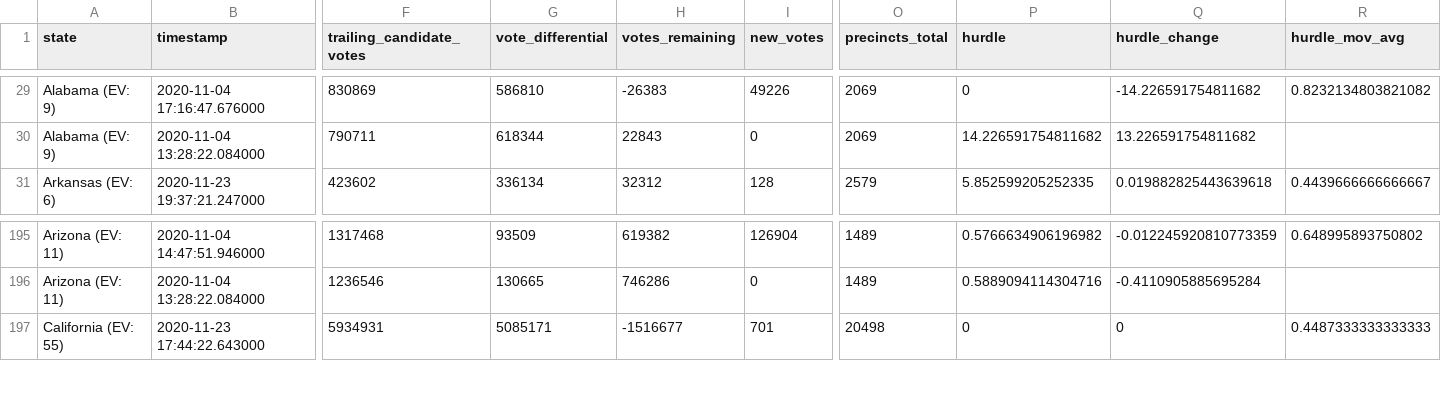
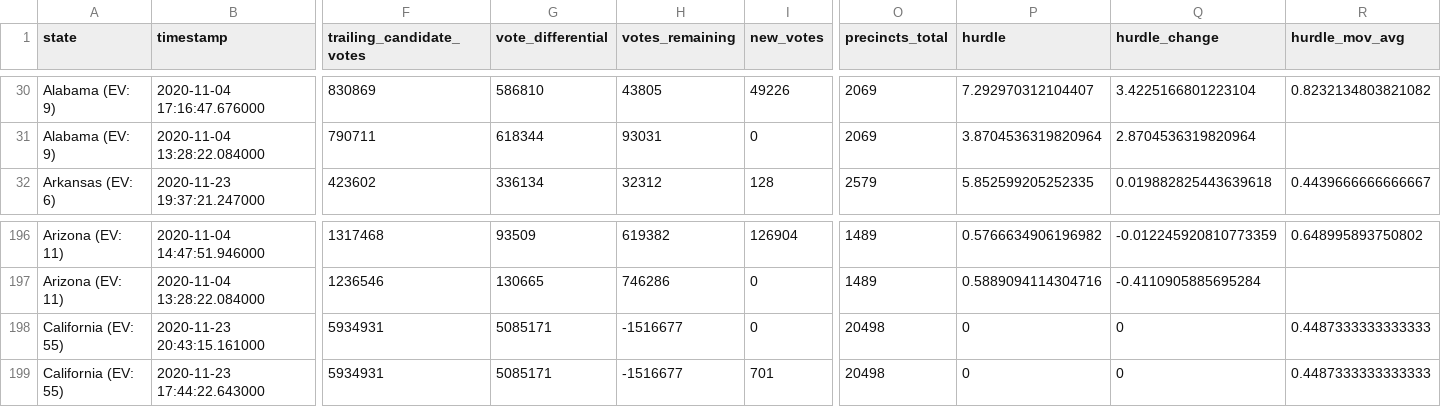
Before and after one commit to carlesm/nyt-2020-election-scraper, a CSV file: all-state-changes.csv, drawn as a sheet; only a part is shown, gaps mark what is left out; addresses are those after the commit; rows hold the shown columns only; the diff covers the shown part only; the diff names each change by its address in the sheet, - before the commit and + after, or states it on an @@ line.

```diff
--- a/all-state-changes.csv
+++ b/all-state-changes.csv
-H30 (votes_remaining): -26383
+H30 (votes_remaining): 43805
-P30 (hurdle): 0
+P30 (hurdle): 7.292970312104407
-Q30 (hurdle_change): -14.226591754811682
+Q30 (hurdle_change): 3.4225166801223104
-H31 (votes_remaining): 22843
+H31 (votes_remaining): 93031
-P31 (hurdle): 14.226591754811682
+P31 (hurdle): 3.8704536319820964
-Q31 (hurdle_change): 13.226591754811682
+Q31 (hurdle_change): 2.8704536319820964
+row 198: California (EV: 55) | 2020-11-23 20:43:15.161000 | 5934931 | 5085171 | -1516677 | 0 | 20498 | 0 | 0 | 0.4487333333333333
```
Also changed, not shown: 1 added row and 33 edited cells elsewhere in this file, 6 other files.
